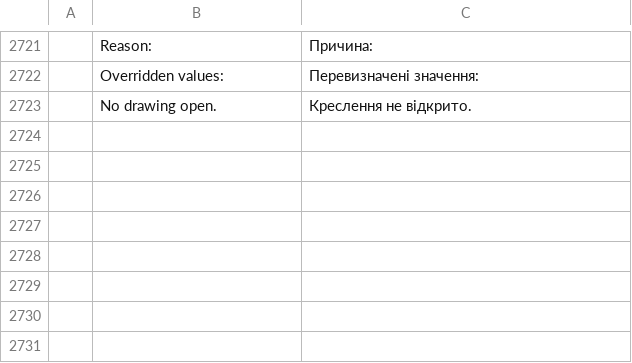
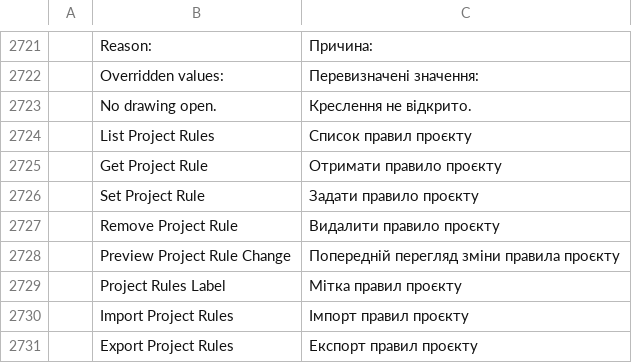
Before and after one commit to AICodeForgedev/cadaddy, a TSV file: crates/ui-egui/src/i18n/uk.tsv, drawn as a sheet; only a part is shown, gaps mark what is left out; the diff names each change by its address in the sheet, - before the commit and + after, or states it on an @@ line.

Commit message:
merge-batch fix (projrules): i18n rows for its 8 commands (uk catalog check) and an MCP suite entry for project_rules

```diff
--- a/crates/ui-egui/src/i18n/uk.tsv
+++ b/crates/ui-egui/src/i18n/uk.tsv
+row 2724:  | List Project Rules | Список правил проєкту
+row 2725:  | Get Project Rule | Отримати правило проєкту
+row 2726:  | Set Project Rule | Задати правило проєкту
+row 2727:  | Remove Project Rule | Видалити правило проєкту
+row 2728:  | Preview Project Rule Change | Попередній перегляд зміни правила проєкту
+row 2729:  | Project Rules Label | Мітка правил проєкту
+row 2730:  | Import Project Rules | Імпорт правил проєкту
+row 2731:  | Export Project Rules | Експорт правил проєкту
```
Also changed, not shown: crates/ui-egui/src/i18n/ar.tsv, crates/ui-egui/src/i18n/fr.tsv, 10 other files.
